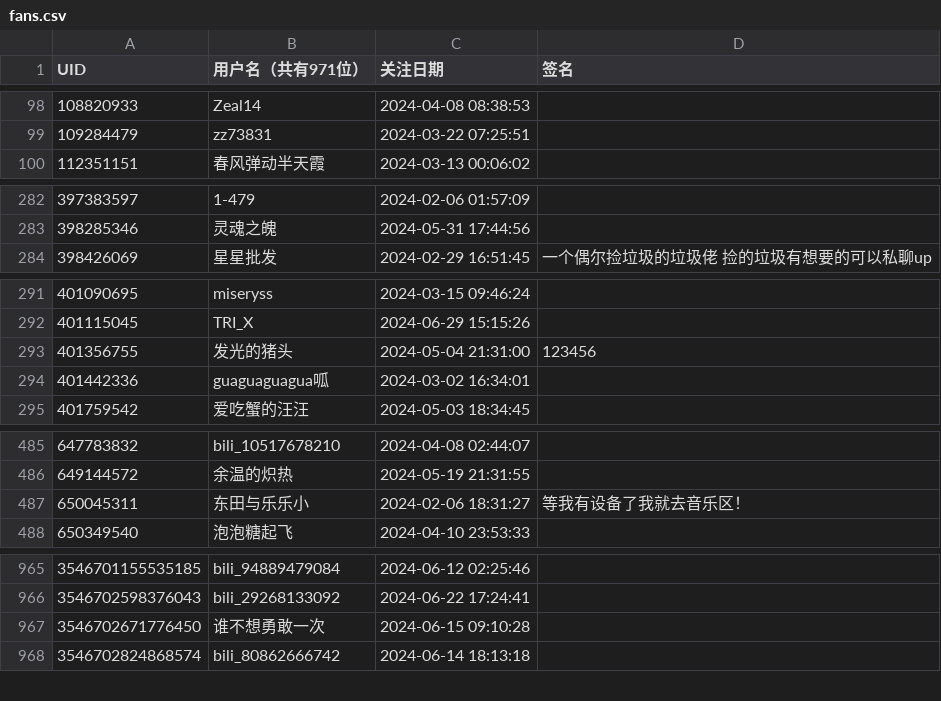
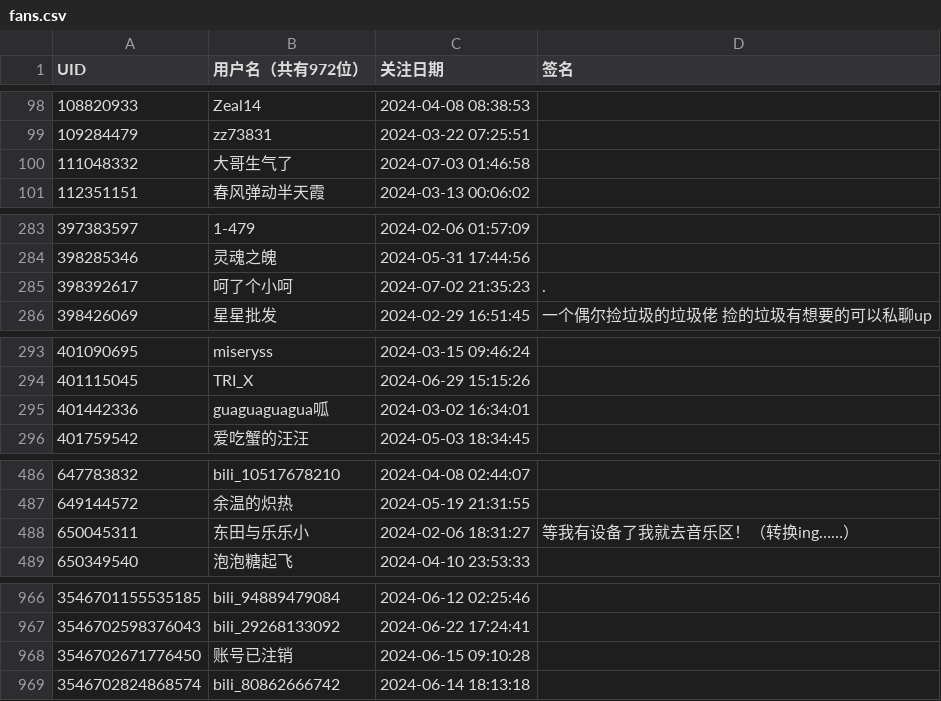
Before and after one commit to RiverChu0/bili_fans, a CSV file: fans.csv, drawn as a sheet; only a part is shown, gaps mark what is left out; removed rows and columns are numbered as before the commit, all else as after; the diff names each change by its address in the sheet, - before the commit and + after, or states it on an @@ line.

```diff
--- a/fans.csv
+++ b/fans.csv
-B1: 用户名（共有971位）
+B1: 用户名（共有972位）
+row 100: 111048332 | 大哥生气了 | 2024-07-03 01:46:58
+row 285: 398392617 | 呵了个小呵 | 2024-07-02 21:35:23 | .
-row 293: 401356755 | 发光的猪头 | 2024-05-04 21:31:00 | 123456
-D488 (签名): 等我有设备了我就去音乐区！
+D488 (签名): 等我有设备了我就去音乐区！（转换ing……）
-B968 (用户名（共有972位）): 谁不想勇敢一次
+B968 (用户名（共有972位）): 账号已注销
```
